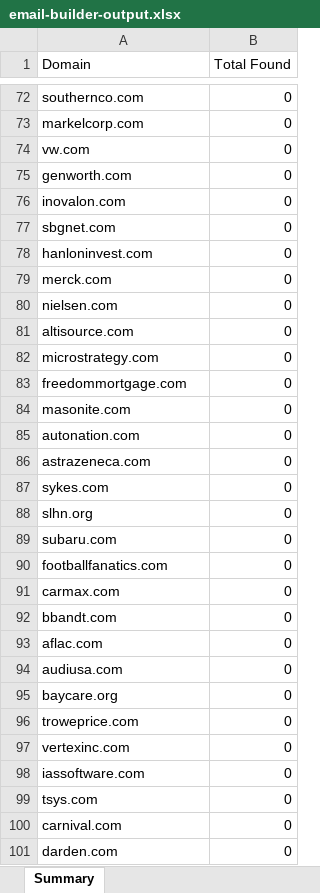
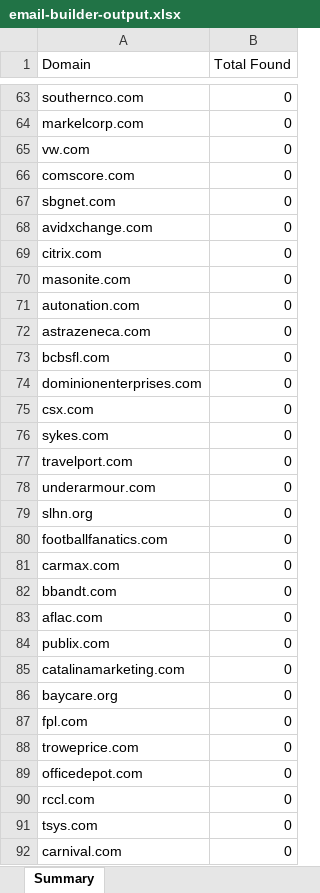
Before and after one commit to EsteMac/linkedin-list-builder, an Excel workbook: email-builder-output.xlsx, sheet Summary, drawn as a sheet; only a part is shown, gaps mark what is left out; the shorter side is filled out with more unchanged rows; values as stored, in another font and other column widths than the file's, no borders; removed rows and columns are numbered as before the commit, all else as after; the diff covers the shown part only; the diff names each change by its address in the sheet, - before the commit and + after, or states it on an @@ line.

Commit message:
Fix email domain name for BDP International

```diff
--- a/email-builder-output.xlsx (sheet Summary)
+++ b/email-builder-output.xlsx (sheet Summary)
-A66 (Domain): genworth.com
+A66 (Domain): comscore.com
-row 76: inovalon.com | 0
-A68 (Domain): hanloninvest.com
+A68 (Domain): avidxchange.com
-row 79: merck.com | 0
-row 80: nielsen.com | 0
-A69 (Domain): altisource.com
+A69 (Domain): citrix.com
-row 82: microstrategy.com | 0
-row 83: freedommortgage.com | 0
+row 73: bcbsfl.com | 0
+row 74: dominionenterprises.com | 0
+row 75: csx.com | 0
+row 77: travelport.com | 0
+row 78: underarmour.com | 0
-row 89: subaru.com | 0
-A84 (Domain): audiusa.com
+A84 (Domain): publix.com
+row 85: catalinamarketing.com | 0
+row 87: fpl.com | 0
-A89 (Domain): vertexinc.com
+A89 (Domain): officedepot.com
-A90 (Domain): iassoftware.com
+A90 (Domain): rccl.com
```
Also changed, not shown: 34 added rows, 35 removed rows and 30 edited cells elsewhere in this sheet, sheet DataMiner-Philly-Roadshow.csv, other sheet tabs, 2 other files.
